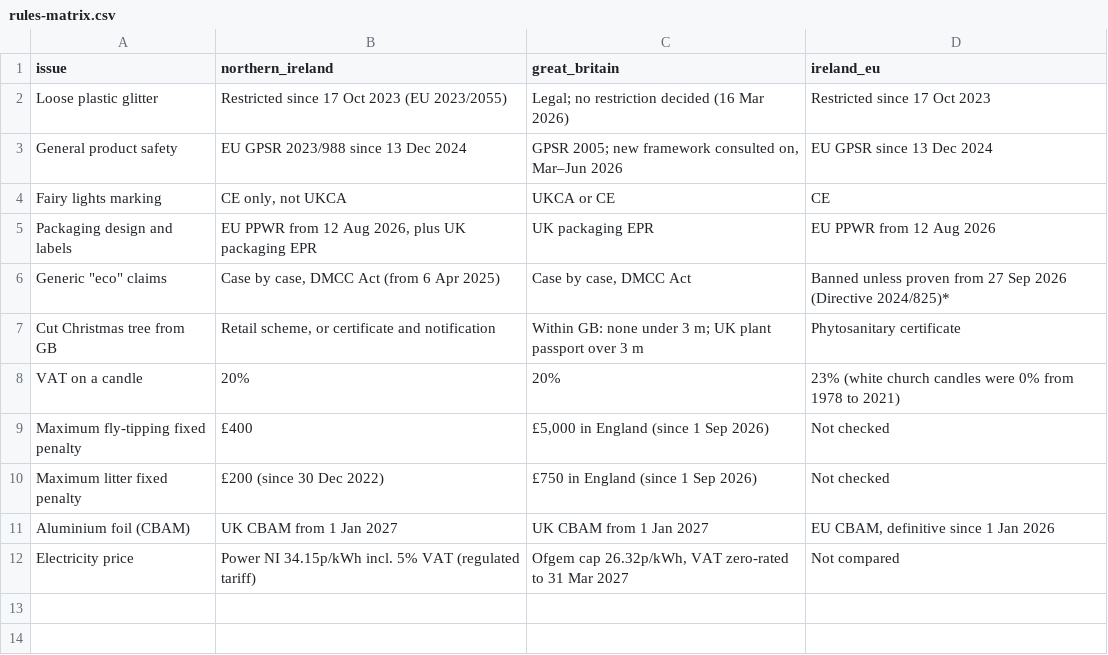
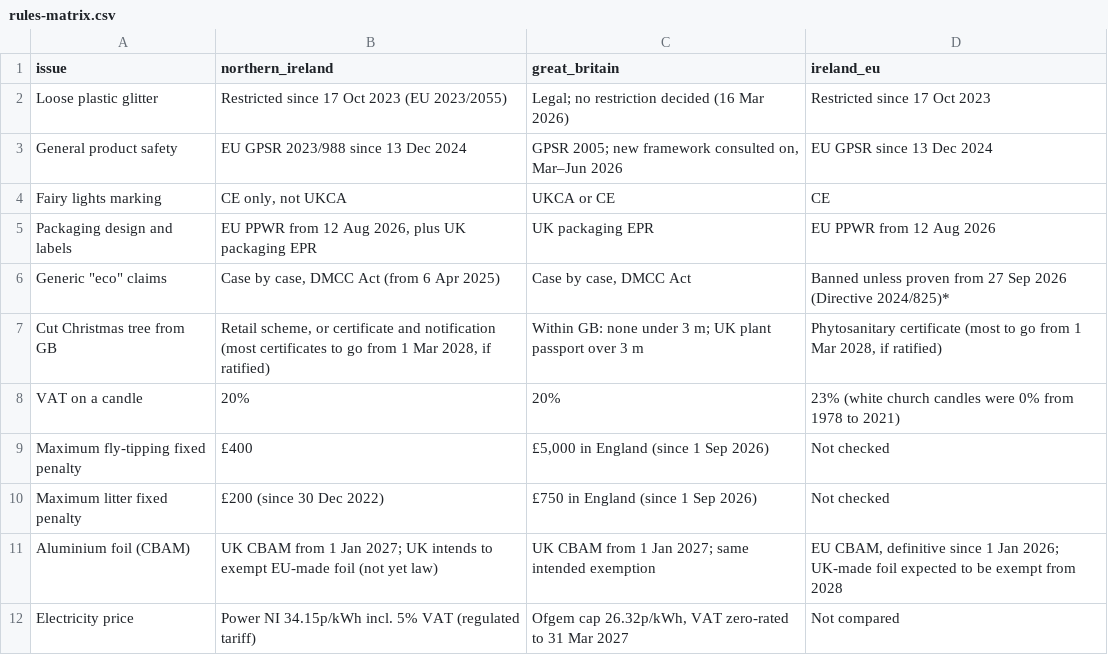
Before and after one commit to robertjparkuk/RobertJParkuk.github.io, a CSV file: data/dashboards/christmas-decorations/rules-matrix.csv, drawn as a sheet.

```diff
--- a/data/dashboards/christmas-decorations/rules-matrix.csv
+++ b/data/dashboards/christmas-decorations/rules-matrix.csv
@@ -6,3 +6,3 @@ Packaging design and labels,"EU PPWR from 12 Aug 2026, plus UK packaging EPR",UK
 "Generic ""eco"" claims","Case by case, DMCC Act (from 6 Apr 2025)","Case by case, DMCC Act",Banned unless proven from 27 Sep 2026 (Directive 2024/825)*
-Cut Christmas tree from GB,"Retail scheme, or certificate and notification",Within GB: none under 3 m; UK plant passport over 3 m,Phytosanitary certificate
+Cut Christmas tree from GB,"Retail scheme, or certificate and notification (most certificates to go from 1 Mar 2028, if ratified)",Within GB: none under 3 m; UK plant passport over 3 m,"Phytosanitary certificate (most to go from 1 Mar 2028, if ratified)"
 VAT on a candle,20%,20%,23% (white church candles were 0% from 1978 to 2021)
@@ -10,3 +10,3 @@ Maximum fly-tipping fixed penalty,£400,"£5,000 in England (since 1 Sep 2026)",
 Maximum litter fixed penalty,£200 (since 30 Dec 2022),£750 in England (since 1 Sep 2026),Not checked
-Aluminium foil (CBAM),UK CBAM from 1 Jan 2027,UK CBAM from 1 Jan 2027,"EU CBAM, definitive since 1 Jan 2026"
+Aluminium foil (CBAM),UK CBAM from 1 Jan 2027; UK intends to exempt EU-made foil (not yet law),UK CBAM from 1 Jan 2027; same intended exemption,"EU CBAM, definitive since 1 Jan 2026; UK-made foil expected to be exempt from 2028"
 Electricity price,Power NI 34.15p/kWh incl. 5% VAT (regulated tariff),"Ofgem cap 26.32p/kWh, VAT zero-rated to 31 Mar 2027",Not compared
```
Also changed, not shown: 6 other files.
